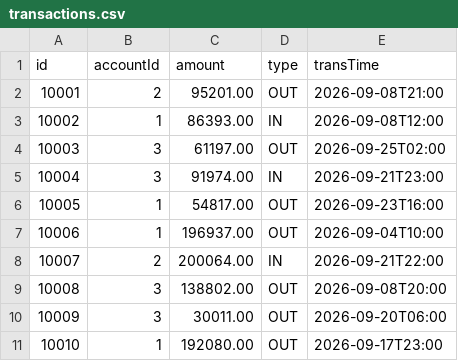
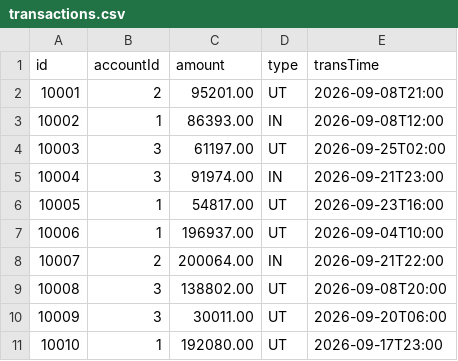
Before and after one commit to OriginHunter/mini-aml, a CSV file: src/main/resources/transactions.csv, drawn as a sheet.

Commit message:
feat: handle CSV dirty data with custom exception

```diff
--- a/src/main/resources/transactions.csv
+++ b/src/main/resources/transactions.csv
@@ -1,11 +1,11 @@
 id,accountId,amount,type,transTime
-10001,2,95201.00,OUT,2026-09-08T21:00
+10001,2,95201.00,UT,2026-09-08T21:00
 10002,1,86393.00,IN,2026-09-08T12:00
-10003,3,61197.00,OUT,2026-09-25T02:00
+10003,3,61197.00,UT,2026-09-25T02:00
 10004,3,91974.00,IN,2026-09-21T23:00
-10005,1,54817.00,OUT,2026-09-23T16:00
-10006,1,196937.00,OUT,2026-09-04T10:00
+10005,1,54817.00,UT,2026-09-23T16:00
+10006,1,196937.00,UT,2026-09-04T10:00
 10007,2,200064.00,IN,2026-09-21T22:00
-10008,3,138802.00,OUT,2026-09-08T20:00
-10009,3,30011.00,OUT,2026-09-20T06:00
-10010,1,192080.00,OUT,2026-09-17T23:00
+10008,3,138802.00,UT,2026-09-08T20:00
+10009,3,30011.00,UT,2026-09-20T06:00
+10010,1,192080.00,UT,2026-09-17T23:00
```
Also changed, not shown: 2 other files.
